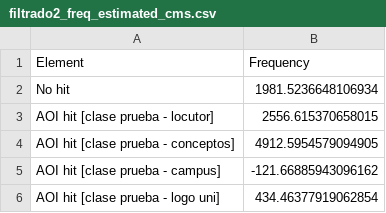
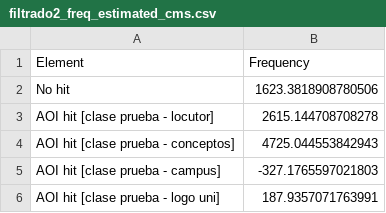
Before and after one commit to martaajonees/clip-protocol, a CSV file: data/frequencies/filtrado2_freq_estimated_cms.csv, drawn as a sheet.

```diff
--- a/data/frequencies/filtrado2_freq_estimated_cms.csv
+++ b/data/frequencies/filtrado2_freq_estimated_cms.csv
@@ -1,6 +1,6 @@
 Element,Frequency
-No hit,1981.5236648106934
-AOI hit [clase prueba - locutor],2556.615370658015
-AOI hit [clase prueba - conceptos],4912.5954579094905
-AOI hit [clase prueba - campus],-121.66885943096162
-AOI hit [clase prueba - logo uni],434.46377919062854
+No hit,1623.3818908780506
+AOI hit [clase prueba - locutor],2615.144708708278
+AOI hit [clase prueba - conceptos],4725.044553842943
+AOI hit [clase prueba - campus],-327.1765597021803
+AOI hit [clase prueba - logo uni],187.9357071763991
```
Also changed, not shown: data/privatized/filtrado2_private.csv, 21 other files.
